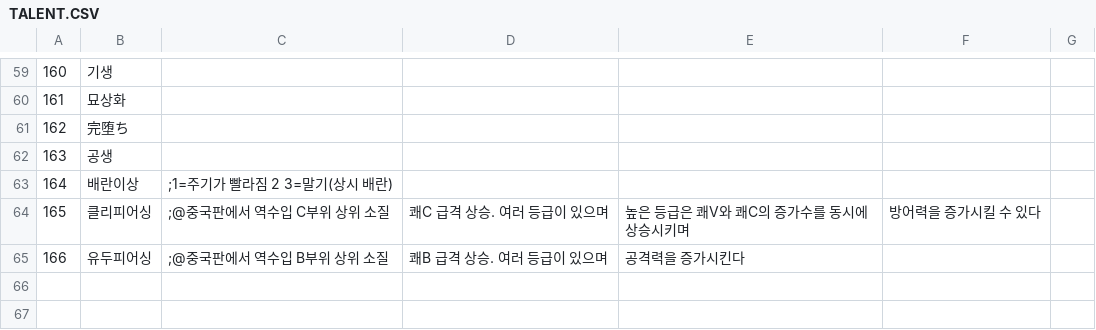
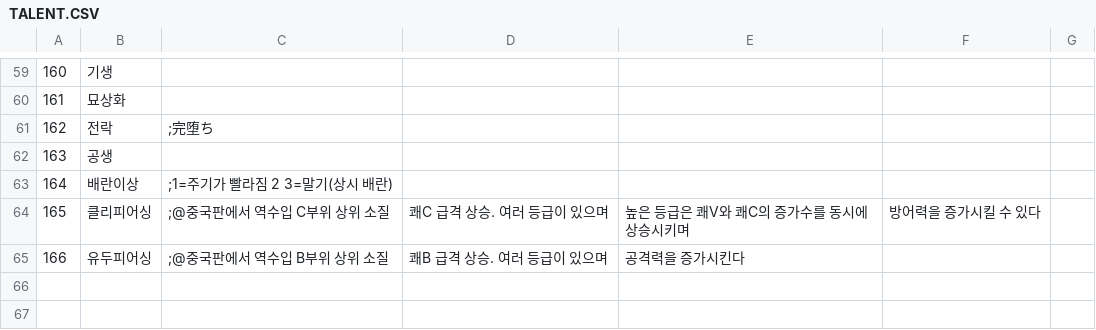
Before and after one commit to textpororo/ERAGVT_SOCIAL_NEWS_KR, a CSV file: CSV/TALENT.CSV, drawn as a sheet; only a part is shown, gaps mark what is left out.

```diff
--- a/CSV/TALENT.CSV
+++ b/CSV/TALENT.CSV
@@ -60,3 +60,3 @@
 161,묘상화,
-162,完堕ち,
+162,전락,;完堕ち
 163,공생,
```
Also changed, not shown: 17 other files.
